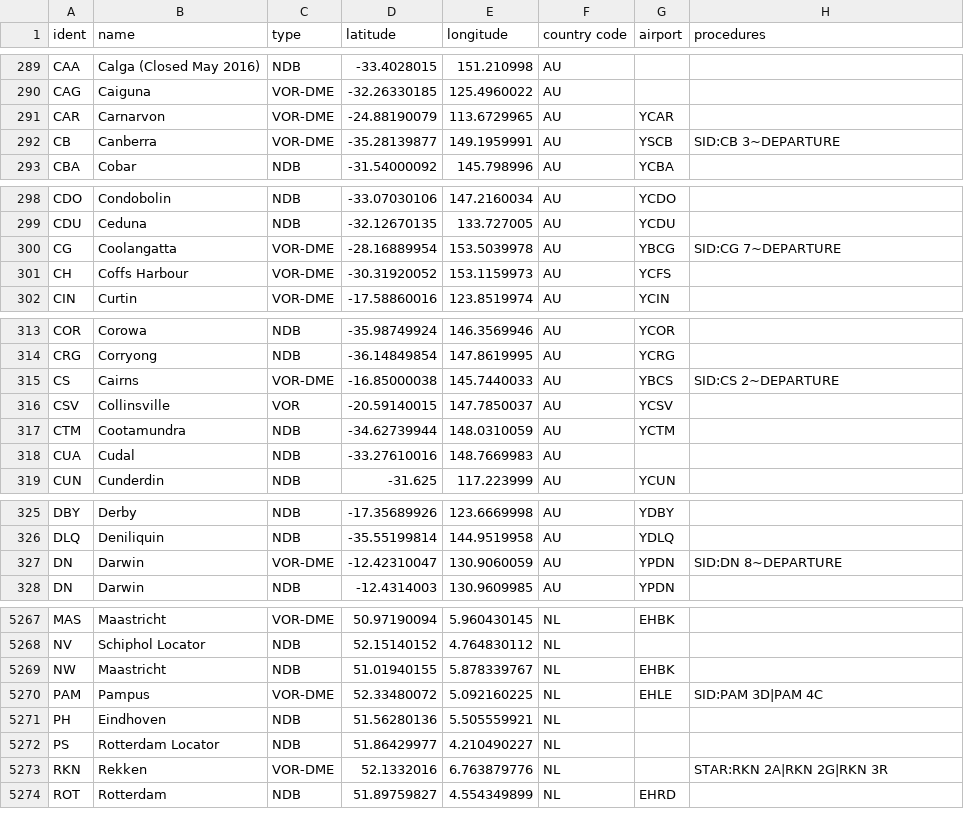
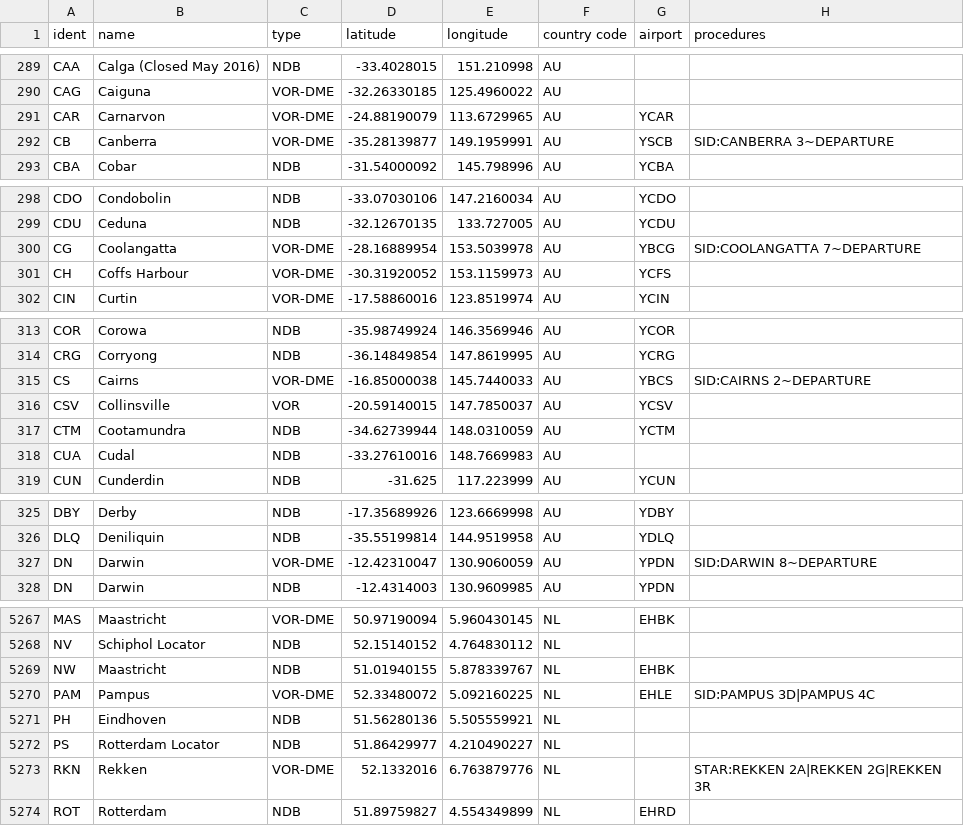
Before and after one commit to KarimEssac/ADS-B-Exchange-waypoints-finder, a CSV file: navaids.csv, drawn as a sheet; only a part is shown, gaps mark what is left out; the diff covers the shown part only.

```diff
--- a/navaids.csv
+++ b/navaids.csv
@@ -291,3 +291,3 @@ CAG,Caiguna,VOR-DME,-32.26330185,125.4960022,AU,,
 CAR,Carnarvon,VOR-DME,-24.88190079,113.6729965,AU,YCAR,
-CB,Canberra,VOR-DME,-35.28139877,149.1959991,AU,YSCB,"SID:CB 3~DEPARTURE"
+CB,Canberra,VOR-DME,-35.28139877,149.1959991,AU,YSCB,"SID:CANBERRA 3~DEPARTURE"
 CBA,Cobar,NDB,-31.54000092,145.798996,AU,YCBA,
@@ -299,3 +299,3 @@ CDO,Condobolin,NDB,-33.07030106,147.2160034,AU,YCDO,
 CDU,Ceduna,NDB,-32.12670135,133.727005,AU,YCDU,
-CG,Coolangatta,VOR-DME,-28.16889954,153.5039978,AU,YBCG,"SID:CG 7~DEPARTURE"
+CG,Coolangatta,VOR-DME,-28.16889954,153.5039978,AU,YBCG,"SID:COOLANGATTA 7~DEPARTURE"
 CH,Coffs Harbour,VOR-DME,-30.31920052,153.1159973,AU,YCFS,
@@ -314,3 +314,3 @@ COR,Corowa,NDB,-35.98749924,146.3569946,AU,YCOR,
 CRG,Corryong,NDB,-36.14849854,147.8619995,AU,YCRG,
-CS,Cairns,VOR-DME,-16.85000038,145.7440033,AU,YBCS,"SID:CS 2~DEPARTURE"
+CS,Cairns,VOR-DME,-16.85000038,145.7440033,AU,YBCS,"SID:CAIRNS 2~DEPARTURE"
 CSV,Collinsville,VOR,-20.59140015,147.7850037,AU,YCSV,
@@ -326,3 +326,3 @@ DBY,Derby,NDB,-17.35689926,123.6669998,AU,YDBY,
 DLQ,Deniliquin,NDB,-35.55199814,144.9519958,AU,YDLQ,
-DN,Darwin,VOR-DME,-12.42310047,130.9060059,AU,YPDN,"SID:DN 8~DEPARTURE"
+DN,Darwin,VOR-DME,-12.42310047,130.9060059,AU,YPDN,"SID:DARWIN 8~DEPARTURE"
 DN,Darwin,NDB,-12.4314003,130.9609985,AU,YPDN,
@@ -5269,6 +5269,6 @@ NV,Schiphol Locator,NDB,52.15140152,4.764830112,NL,,
 NW,Maastricht,NDB,51.01940155,5.878339767,NL,EHBK,
-PAM,Pampus,VOR-DME,52.33480072,5.092160225,NL,EHLE,"SID:PAM 3D|PAM 4C"
+PAM,Pampus,VOR-DME,52.33480072,5.092160225,NL,EHLE,"SID:PAMPUS 3D|PAMPUS 4C"
 PH,Eindhoven,NDB,51.56280136,5.505559921,NL,,
 PS,Rotterdam Locator,NDB,51.86429977,4.210490227,NL,,
-RKN,Rekken,VOR-DME,52.1332016,6.763879776,NL,,"STAR:RKN 2A|RKN 2G|RKN 3R"
+RKN,Rekken,VOR-DME,52.1332016,6.763879776,NL,,"STAR:REKKEN 2A|REKKEN 2G|REKKEN 3R"
 ROT,Rotterdam,NDB,51.89759827,4.554349899,NL,EHRD,
```
Also changed, not shown: 38 edited cells elsewhere in this file, 1 other file.
